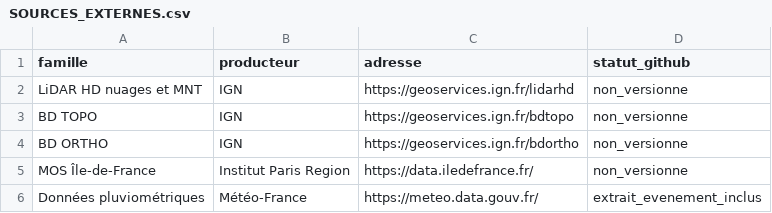
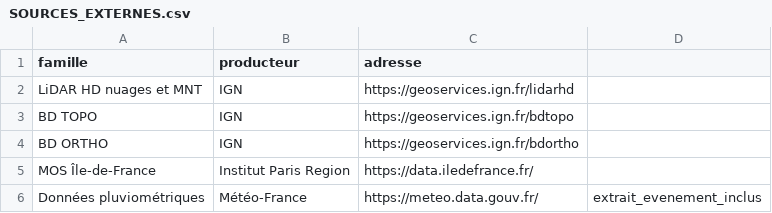
Before and after one commit to elhadji-diakhaby/memoire_m2, a CSV file: data/SOURCES_EXTERNES.csv, drawn as a sheet.

Commit message:
Refactor SOURCES_EXTERNES.csv structure
Removed 'statut_github' column and updated data format.

```diff
--- a/data/SOURCES_EXTERNES.csv
+++ b/data/SOURCES_EXTERNES.csv
@@ -1,6 +1,6 @@
-famille,producteur,adresse,statut_github
-LiDAR HD nuages et MNT,IGN,https://geoservices.ign.fr/lidarhd,non_versionne
-BD TOPO,IGN,https://geoservices.ign.fr/bdtopo,non_versionne
-BD ORTHO,IGN,https://geoservices.ign.fr/bdortho,non_versionne
-MOS Île-de-France,Institut Paris Region,https://data.iledefrance.fr/,non_versionne
+famille,producteur,adresse
+LiDAR HD nuages et MNT,IGN,https://geoservices.ign.fr/lidarhd
+BD TOPO,IGN,https://geoservices.ign.fr/bdtopo
+BD ORTHO,IGN,https://geoservices.ign.fr/bdortho,
+MOS Île-de-France,Institut Paris Region,https://data.iledefrance.fr/
 Données pluviométriques,Météo-France,https://meteo.data.gouv.fr/,extrait_evenement_inclus
```
